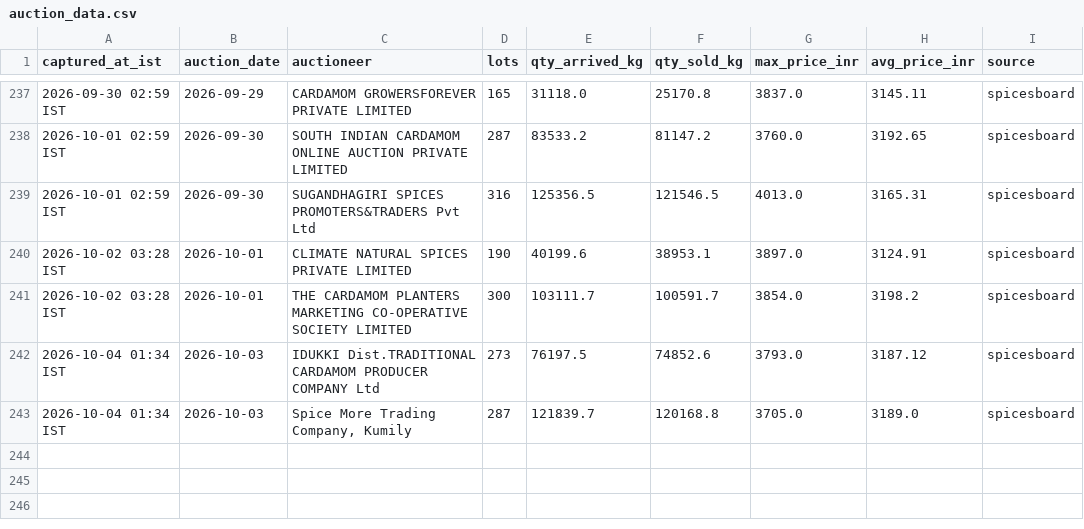
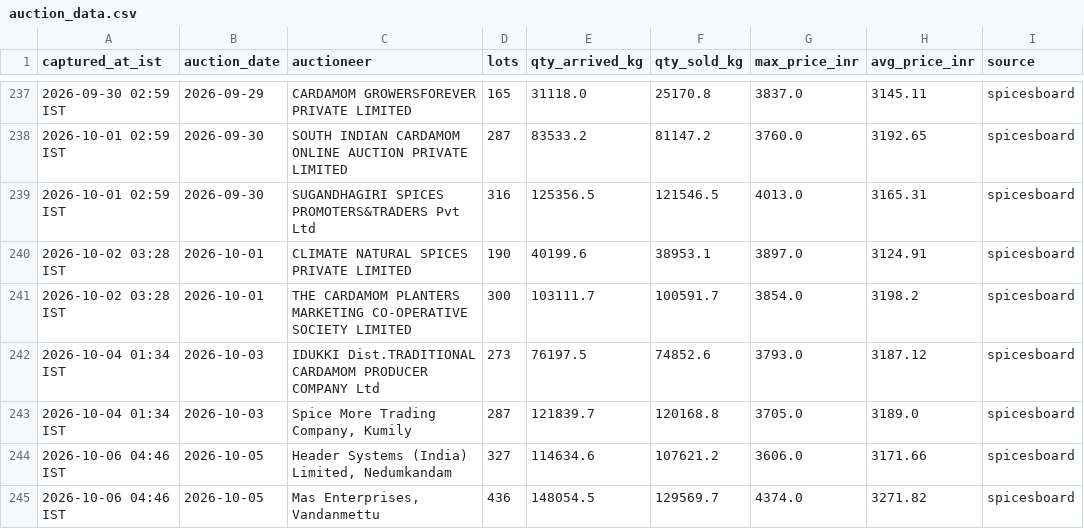
Before and after one commit to ArunSony2015/cardamom-scraper, a CSV file: data/auction_data.csv, drawn as a sheet; only a part is shown, gaps mark what is left out; the diff names each change by its address in the sheet, - before the commit and + after, or states it on an @@ line.

```diff
--- a/data/auction_data.csv
+++ b/data/auction_data.csv
+row 244: 2026-10-06 04:46 IST | 2026-10-05 | Header Systems (India) Limited, Nedumkandam | 327 | 114634.6 | 107621.2 | 3606.0 | 3171.66 | spicesboard
+row 245: 2026-10-06 04:46 IST | 2026-10-05 | Mas Enterprises, Vandanmettu | 436 | 148054.5 | 129569.7 | 4374.0 | 3271.82 | spicesboard
```
